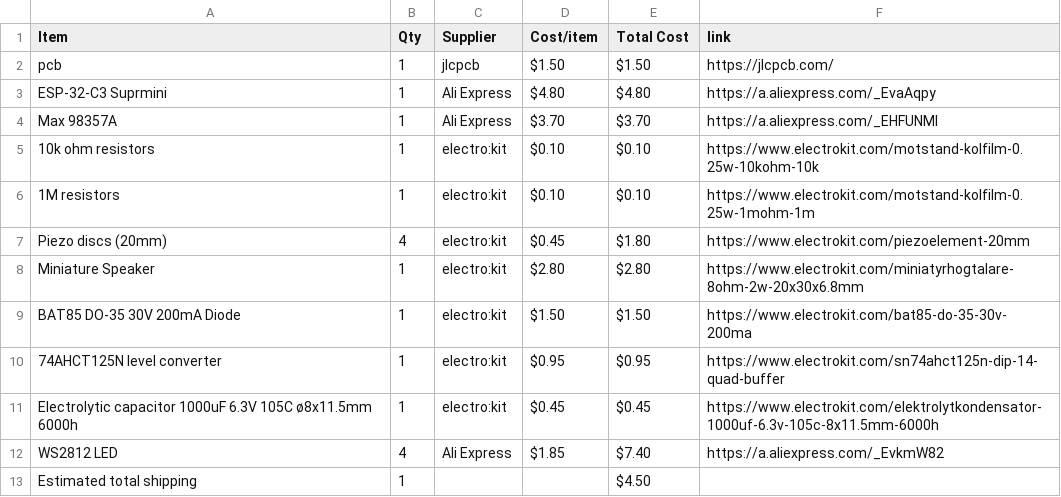
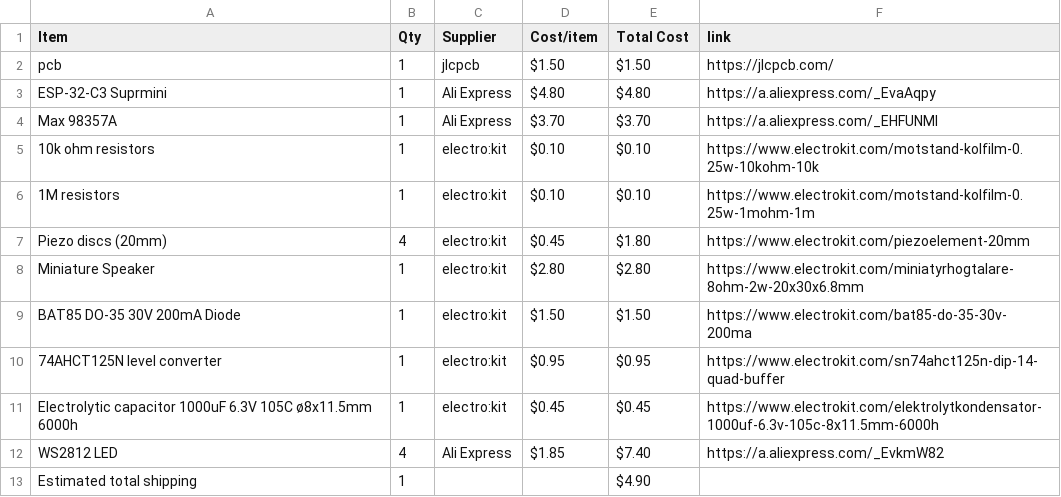
Before and after one commit to parv20250-dot/Beatbox, a CSV file: BOM.csv, drawn as a sheet.

Commit message:
Sync Beatbox from Half Life

```diff
--- a/BOM.csv
+++ b/BOM.csv
@@ -12,2 +12,2 @@ Electrolytic capacitor 1000uF 6.3V 105C ø8x11.5mm 6000h,1,electro:kit,$0.45,$0.
 WS2812 LED,4,Ali Express,$1.85,$7.40,https://a.aliexpress.com/_EvkmW82
-Estimated total shipping,1,,,$4.50,
+Estimated total shipping,1,,,$4.90,
```
